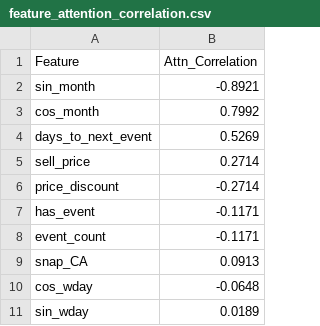
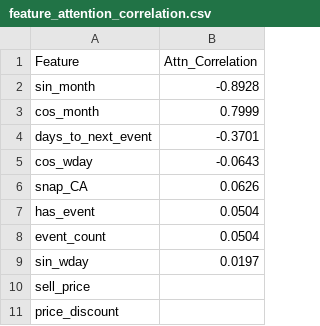
Before and after one commit to Vinsmoke-Visconti/Do_an_tn_Viet, a CSV file: new_source/outputs/results/feature_attention_correlation.csv, drawn as a sheet.

```diff
--- a/new_source/outputs/results/feature_attention_correlation.csv
+++ b/new_source/outputs/results/feature_attention_correlation.csv
@@ -1,11 +1,11 @@
 Feature,Attn_Correlation
-sin_month,-0.8921
-cos_month,0.7992
-days_to_next_event,0.5269
-sell_price,0.2714
-price_discount,-0.2714
-has_event,-0.1171
-event_count,-0.1171
-snap_CA,0.0913
-cos_wday,-0.0648
-sin_wday,0.0189
+sin_month,-0.8928
+cos_month,0.7999
+days_to_next_event,-0.3701
+cos_wday,-0.0643
+snap_CA,0.0626
+has_event,0.0504
+event_count,0.0504
+sin_wday,0.0197
+sell_price,
+price_discount,
```
Also changed, not shown: new_source/outputs/results/attention_feature_importance.csv, new_source/outputs/results/group_feature_importance.csv, 33 other files.
